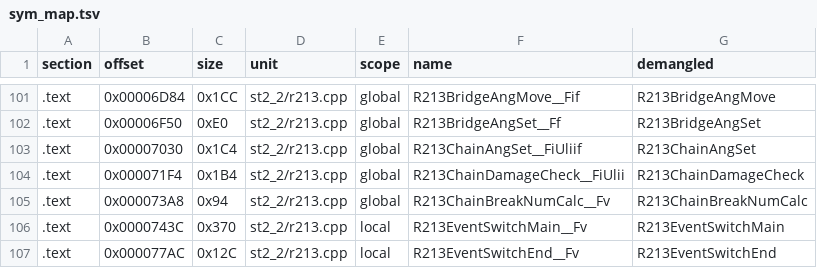
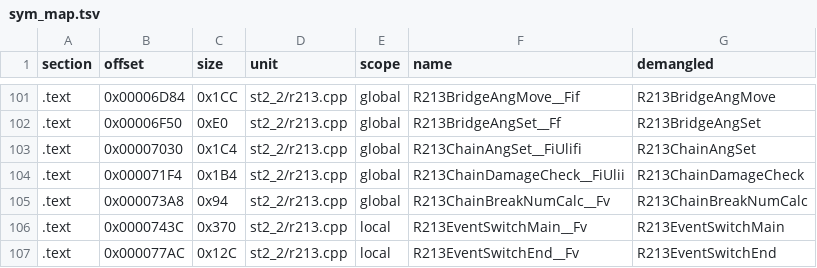
Before and after one commit to Penguinjanator/re4, a TSV file: config/G4BE08/modules/st2_2/sym_map.tsv, drawn as a sheet; only a part is shown, gaps mark what is left out.

```diff
--- a/config/G4BE08/modules/st2_2/sym_map.tsv
+++ b/config/G4BE08/modules/st2_2/sym_map.tsv
@@ -102,3 +102,3 @@ section	offset	size	unit	scope	name	demangled
 .text	0x00006F50	0xE0	st2_2/r213.cpp	global	R213BridgeAngSet__Ff	R213BridgeAngSet
-.text	0x00007030	0x1C4	st2_2/r213.cpp	global	R213ChainAngSet__FiUliif	R213ChainAngSet
+.text	0x00007030	0x1C4	st2_2/r213.cpp	global	R213ChainAngSet__FiUlifi	R213ChainAngSet
 .text	0x000071F4	0x1B4	st2_2/r213.cpp	global	R213ChainDamageCheck__FiUlii	R213ChainDamageCheck
```
Also changed, not shown: config/G4BE08/sym_map.tsv, 19 other files.
